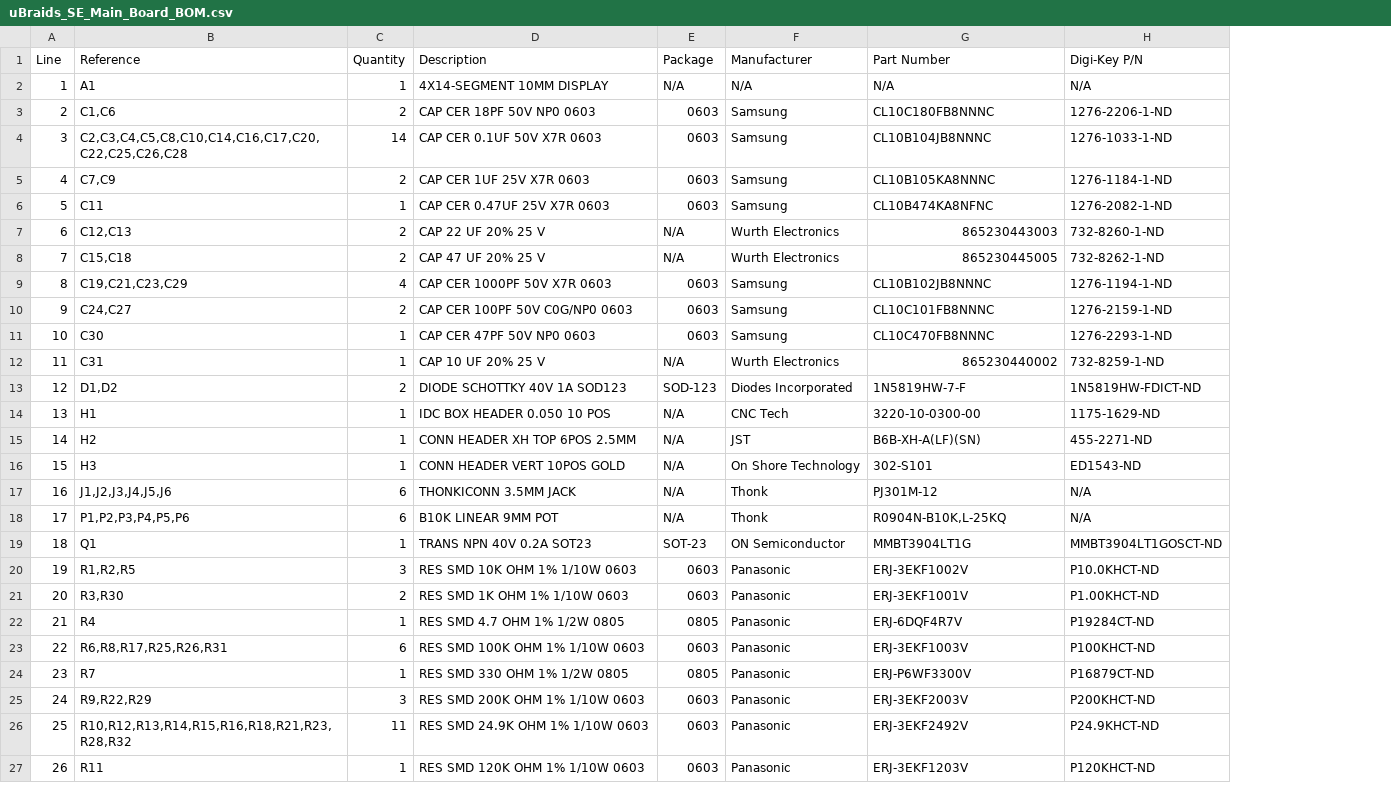
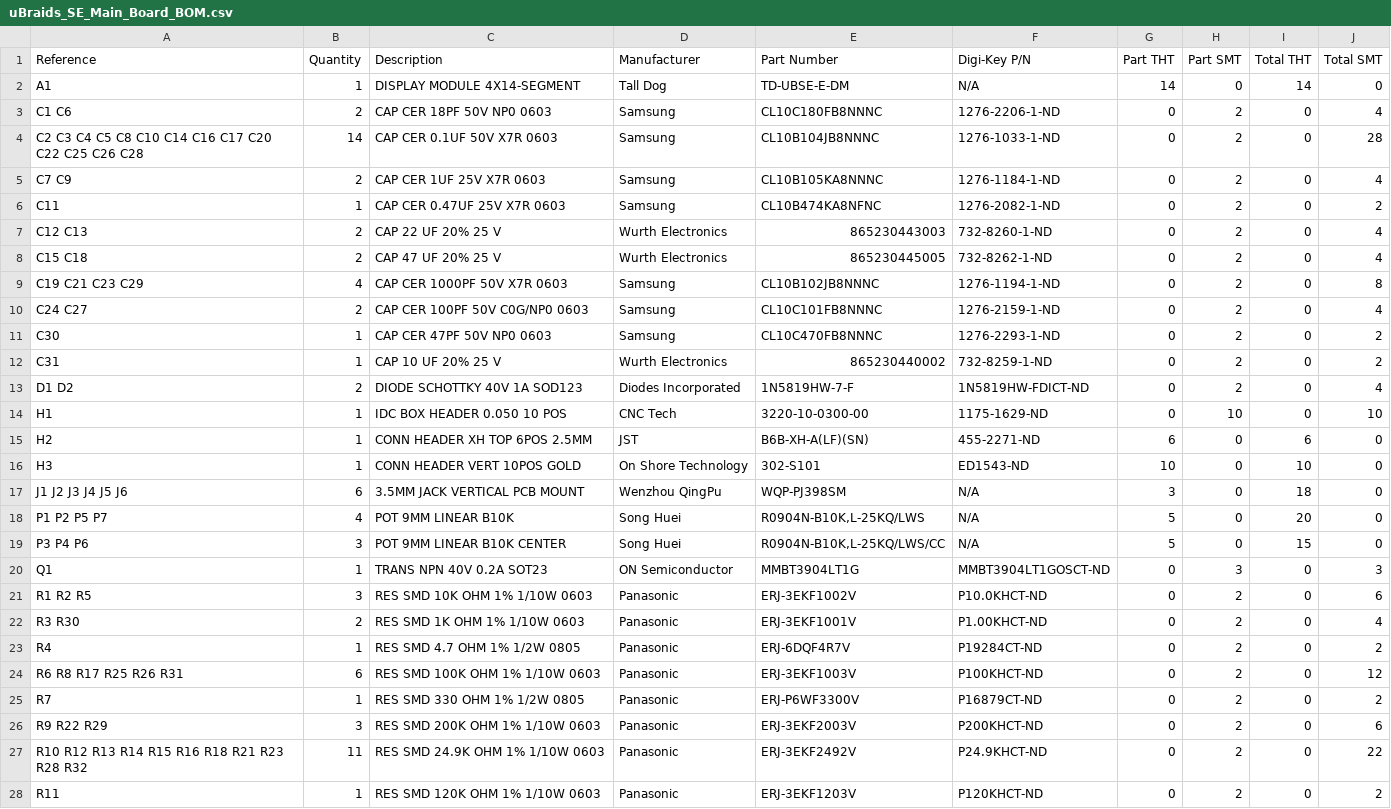
Before and after one commit to loglow/uBraids_SE, a CSV file: uBraids_SE_Main_Board_BOM.csv, drawn as a sheet; only a part is shown; removed rows and columns are numbered as before the commit, all else as after; the diff covers the shown part only; the diff names each change by its address in the sheet, - before the commit and + after, or states it on an @@ line.

```diff
--- a/uBraids_SE_Main_Board_BOM.csv
+++ b/uBraids_SE_Main_Board_BOM.csv
-column A (Line), rows 2-16: 1 | 2 | 3 | 4 | 5 | 6 | 7 | 8 | 9 | 10 | 11 | 12 | 13 | 14 | 15; rows 19-27: 18 | 19 | 20 | 21 | 22 | 23 | 24 | 25 | 26
-column E (Package), rows 2-16: N/A | 0603 | 0603 | 0603 | 0603 | N/A | N/A | 0603 | 0603 | 0603 | N/A | SOD-123 | N/A | N/A | N/A; rows 19-27: SOT-23 | 0603 | 0603 | 0805 | 0603 | 0805 | 0603 | 0603 | 0603
+column G (Part THT), rows 2-16: 14 | 0 | 0 | 0 | 0 | 0 | 0 | 0 | 0 | 0 | 0 | 0 | 0 | 6 | 10; rows 20-28: all 0
+column H (Part SMT), rows 2-16: 0 | 2 | 2 | 2 | 2 | 2 | 2 | 2 | 2 | 2 | 2 | 2 | 10 | 0 | 0; rows 20-28: 3 | 2 | 2 | 2 | 2 | 2 | 2 | 2 | 2
+column I (Total THT), rows 2-16: 14 | 0 | 0 | 0 | 0 | 0 | 0 | 0 | 0 | 0 | 0 | 0 | 0 | 6 | 10; rows 20-28: all 0
+column J (Total SMT), rows 2-16: 0 | 4 | 28 | 4 | 2 | 4 | 4 | 8 | 4 | 2 | 2 | 4 | 10 | 0 | 0; rows 20-28: 3 | 6 | 4 | 2 | 12 | 2 | 6 | 22 | 2
-C2 (Description): 4X14-SEGMENT 10MM DISPLAY
+C2 (Description): DISPLAY MODULE 4X14-SEGMENT
-D2 (Manufacturer): N/A
+D2 (Manufacturer): Tall Dog
-E2 (Part Number): N/A
+E2 (Part Number): TD-UBSE-E-DM
-A3 (Reference): C1,C6
+A3 (Reference): C1 C6
-A4 (Reference): C2,C3,C4,C5,C8,C10,C14,C16,C17,C20,C22,C25,C26,C28
+A4 (Reference): C2 C3 C4 C5 C8 C10 C14 C16 C17 C20 C22 C25 C26 C28
-A5 (Reference): C7,C9
+A5 (Reference): C7 C9
-A7 (Reference): C12,C13
+A7 (Reference): C12 C13
-A8 (Reference): C15,C18
+A8 (Reference): C15 C18
-A9 (Reference): C19,C21,C23,C29
+A9 (Reference): C19 C21 C23 C29
-A10 (Reference): C24,C27
+A10 (Reference): C24 C27
-A13 (Reference): D1,D2
+A13 (Reference): D1 D2
-row 17: 16 | J1,J2,J3,J4,J5,J6 | 6 | THONKICONN 3.5MM JACK | N/A | Thonk | PJ301M-12 | N/A
-row 18: 17 | P1,P2,P3,P4,P5,P6 | 6 | B10K LINEAR 9MM POT | N/A | Thonk | R0904N-B10K,L-25KQ | N/A
+row 17: J1 J2 J3 J4 J5 J6 | 6 | 3.5MM JACK VERTICAL PCB MOUNT | Wenzhou QingPu | WQP-PJ398SM | N/A | 3 | 0 | 18 | 0
+row 18: P1 P2 P5 P7 | 4 | POT 9MM LINEAR B10K | Song Huei | R0904N-B10K,L-25KQ/LWS | N/A | 5 | 0 | 20 | 0
+row 19: P3 P4 P6 | 3 | POT 9MM LINEAR B10K CENTER | Song Huei | R0904N-B10K,L-25KQ/LWS/CC | N/A | 5 | 0 | 15 | 0
-A21 (Reference): R1,R2,R5
+A21 (Reference): R1 R2 R5
-A22 (Reference): R3,R30
+A22 (Reference): R3 R30
-A24 (Reference): R6,R8,R17,R25,R26,R31
+A24 (Reference): R6 R8 R17 R25 R26 R31
-A26 (Reference): R9,R22,R29
+A26 (Reference): R9 R22 R29
-A27 (Reference): R10,R12,R13,R14,R15,R16,R18,R21,R23,R28,R32
+A27 (Reference): R10 R12 R13 R14 R15 R16 R18 R21 R23 R28 R32
```
Also changed, not shown: 9 edited cells elsewhere in this file, uBraids_SE_Display_Module_BOM.csv, uBraids_SE_Hardware_BOM.csv, 7 other files.
